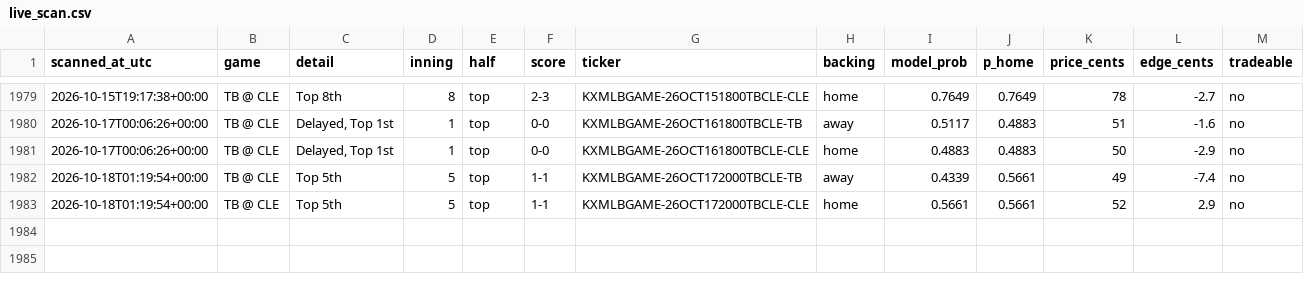
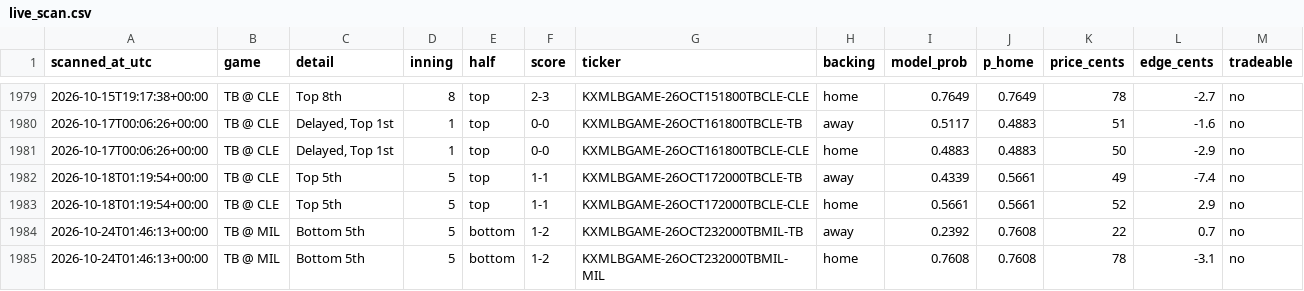
Before and after one commit to Jackhenry87/Prediction-Market-trading-bot, a CSV file: live_scan.csv, drawn as a sheet; only a part is shown, gaps mark what is left out; the diff names each change by its address in the sheet, - before the commit and + after, or states it on an @@ line.

```diff
--- a/live_scan.csv
+++ b/live_scan.csv
+row 1984: 2026-10-24T01:46:13+00:00 | TB @ MIL | Bottom 5th | 5 | bottom | 1-2 | KXMLBGAME-26OCT232000TBMIL-TB | away | 0.2392 | 0.7608 | 22 | 0.7 | no
+row 1985: 2026-10-24T01:46:13+00:00 | TB @ MIL | Bottom 5th | 5 | bottom | 1-2 | KXMLBGAME-26OCT232000TBMIL-MIL | home | 0.7608 | 0.7608 | 78 | -3.1 | no
```
Also changed, not shown: arb_scan.csv, clv_sports.csv, 3 other files.
